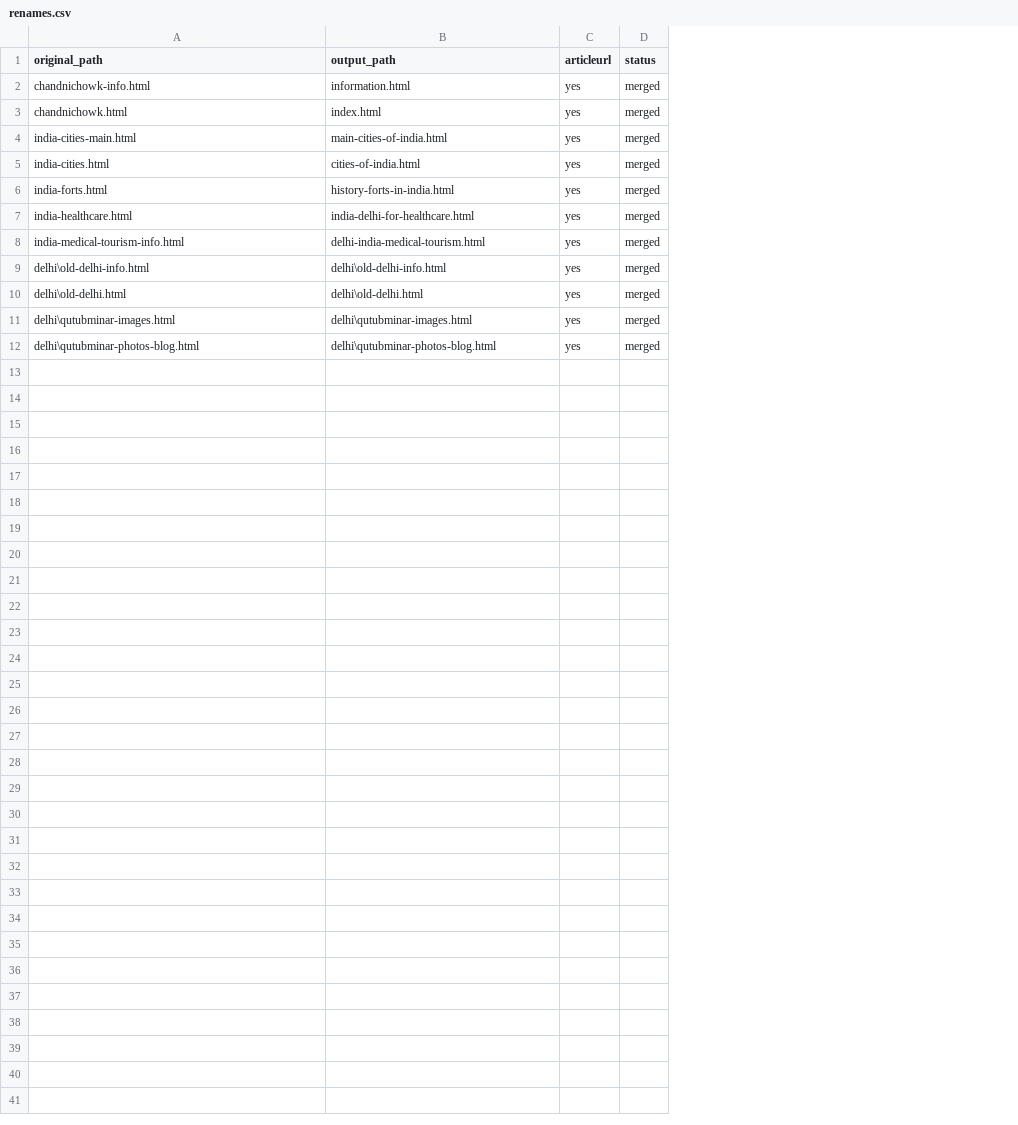
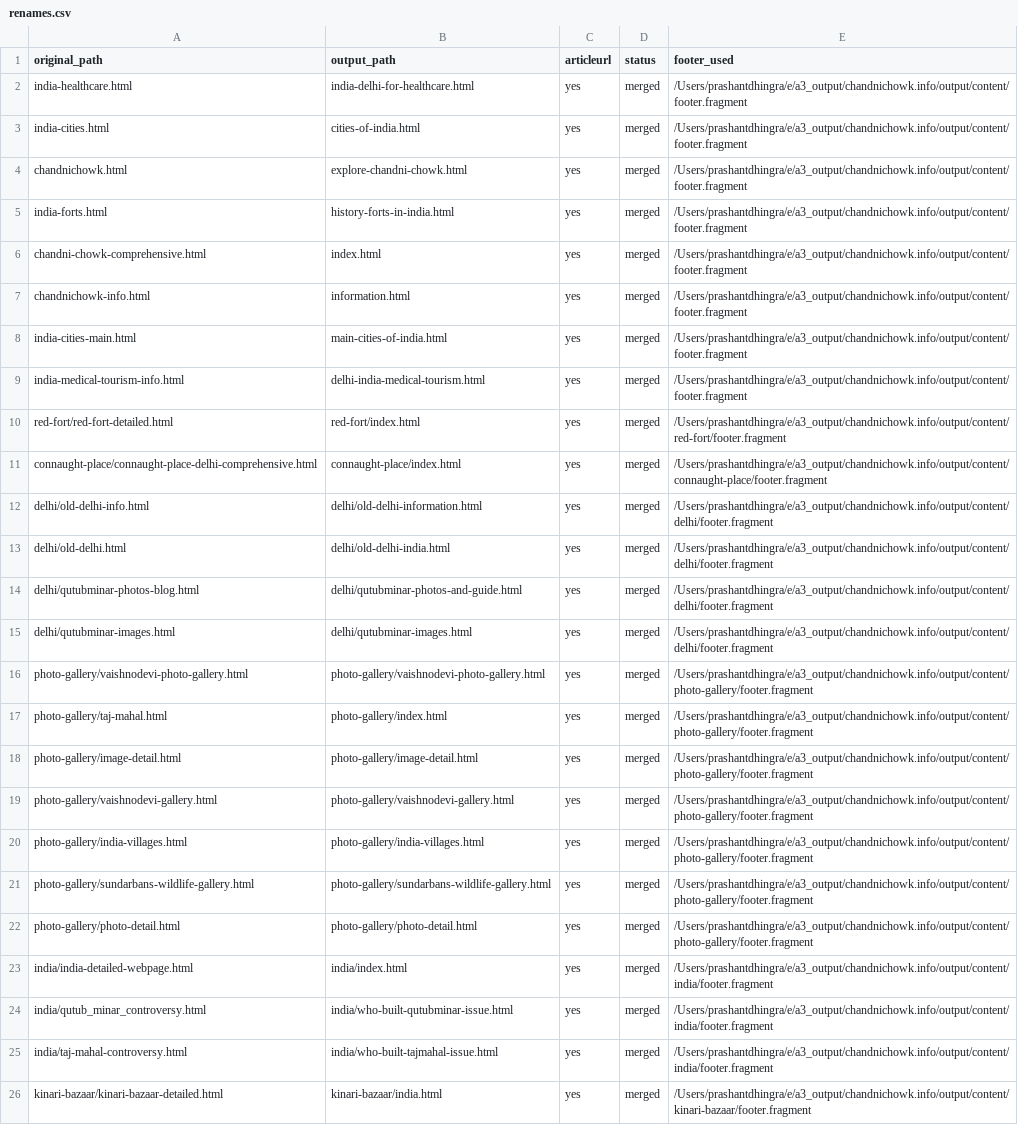
Before and after one commit to create-websites/chandnichowk, a CSV file: output/content/renames.csv, drawn as a sheet; removed rows and columns are numbered as before the commit, all else as after; the diff names each change by its address in the sheet, - before the commit and + after, or states it on an @@ line.

```diff
--- a/output/content/renames.csv
+++ b/output/content/renames.csv
+column E (footer_used), rows 7-9: all /Users/prashantdhingra/e/a3_output/chandnichowk.info/output/content/footer.fragment; rows 12-13: /Users/prashantdhingra/e/a3_output/chandnichowk.info/output/content/delhi/footer.fragment | /Users/prashantdhingra/e/a3_output/chandnichowk.info/output/content/delhi/footer.fragment; row 15: /Users/prashantdhingra/e/a3_output/chandnichowk.info/output/content/delhi/footer.fragment; row 18: /Users/prashantdhingra/e/a3_output/chandnichowk.info/output/content/photo-gallery/footer.fragment
@@ row 7 moved to row 2: india-healthcare.html @@
@@ row 5 moved to row 3: india-cities.html @@
+row 4: chandnichowk.html | explore-chandni-chowk.html | yes | merged | /Users/prashantdhingra/e/a3_output/chandnichowk.info/output/content/footer.fragment
@@ row 6 moved to row 5: india-forts.html @@
+row 6: chandni-chowk-comprehensive.html | index.html | yes | merged | /Users/prashantdhingra/e/a3_output/chandnichowk.info/output/content/footer.fragment
-row 3: chandnichowk.html | index.html | yes | merged
+row 10: red-fort/red-fort-detailed.html | red-fort/index.html | yes | merged | /Users/prashantdhingra/e/a3_output/chandnichowk.info/output/content/red-fort/footer.fragment
+row 11: connaught-place/connaught-place-delhi-comprehensive.html | connaught-place/index.html | yes | merged | /Users/prashantdhingra/e/a3_output/chandnichowk.info/output/content/connaught-place/footer.fragment
-A12 (original_path): delhi\old-delhi-info.html
+A12 (original_path): delhi/old-delhi-info.html
-B12 (output_path): delhi\old-delhi-info.html
+B12 (output_path): delhi/old-delhi-information.html
-A13 (original_path): delhi\old-delhi.html
+A13 (original_path): delhi/old-delhi.html
-B13 (output_path): delhi\old-delhi.html
+B13 (output_path): delhi/old-delhi-india.html
+row 14: delhi/qutubminar-photos-blog.html | delhi/qutubminar-photos-and-guide.html | yes | merged | /Users/prashantdhingra/e/a3_output/chandnichowk.info/output/content/delhi/footer.fragment
-A15 (original_path): delhi\qutubminar-images.html
+A15 (original_path): delhi/qutubminar-images.html
-B15 (output_path): delhi\qutubminar-images.html
+B15 (output_path): delhi/qutubminar-images.html
+row 16: photo-gallery/vaishnodevi-photo-gallery.html | photo-gallery/vaishnodevi-photo-gallery.html | yes | merged | /Users/prashantdhingra/e/a3_output/chandnichowk.info/output/content/photo-gallery/footer.fragment
+row 17: photo-gallery/taj-mahal.html | photo-gallery/index.html | yes | merged | /Users/prashantdhingra/e/a3_output/chandnichowk.info/output/content/photo-gallery/footer.fragment
-A18 (original_path): delhi\qutubminar-photos-blog.html
+A18 (original_path): photo-gallery/image-detail.html
-B18 (output_path): delhi\qutubminar-photos-blog.html
+B18 (output_path): photo-gallery/image-detail.html
+row 19: photo-gallery/vaishnodevi-gallery.html | photo-gallery/vaishnodevi-gallery.html | yes | merged | /Users/prashantdhingra/e/a3_output/chandnichowk.info/output/content/photo-gallery/footer.fragment
+row 20: photo-gallery/india-villages.html | photo-gallery/india-villages.html | yes | merged | /Users/prashantdhingra/e/a3_output/chandnichowk.info/output/content/photo-gallery/footer.fragment
+row 21: photo-gallery/sundarbans-wildlife-gallery.html | photo-gallery/sundarbans-wildlife-gallery.html | yes | merged | /Users/prashantdhingra/e/a3_output/chandnichowk.info/output/content/photo-gallery/footer.fragment
+row 22: photo-gallery/photo-detail.html | photo-gallery/photo-detail.html | yes | merged | /Users/prashantdhingra/e/a3_output/chandnichowk.info/output/content/photo-gallery/footer.fragment
+row 23: india/india-detailed-webpage.html | india/index.html | yes | merged | /Users/prashantdhingra/e/a3_output/chandnichowk.info/output/content/india/footer.fragment
+row 24: india/qutub_minar_controversy.html | india/who-built-qutubminar-issue.html | yes | merged | /Users/prashantdhingra/e/a3_output/chandnichowk.info/output/content/india/footer.fragment
+row 25: india/taj-mahal-controversy.html | india/who-built-tajmahal-issue.html | yes | merged | /Users/prashantdhingra/e/a3_output/chandnichowk.info/output/content/india/footer.fragment
+row 26: kinari-bazaar/kinari-bazaar-detailed.html | kinari-bazaar/india.html | yes | merged | /Users/prashantdhingra/e/a3_output/chandnichowk.info/output/content/kinari-bazaar/footer.fragment
```
Also changed, not shown: 36 other files.
